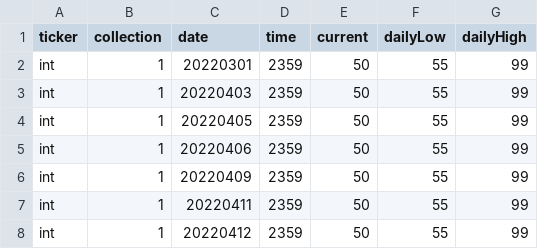
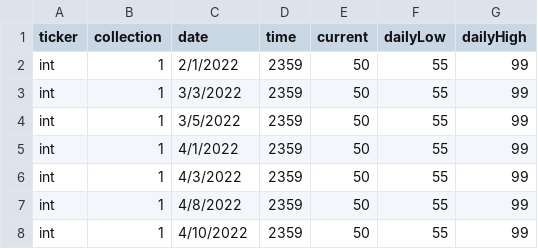
Before and after one commit to DOWRIGHTTV/MS-SE, a CSV file: Collections/Collection1/int.csv, drawn as a sheet.

```diff
--- a/Collections/Collection1/int.csv
+++ b/Collections/Collection1/int.csv
@@ -1,8 +1,8 @@
 ticker,collection,date,time,current,dailyLow,dailyHigh
-int,1,20220301,2359,50,55,99
-int,1,20220403,2359,50,55,99
-int,1,20220405,2359,50,55,99
-int,1,20220406,2359,50,55,99
-int,1,20220409,2359,50,55,99
-int,1,20220411,2359,50,55,99
-int,1,20220412,2359,50,55,99
+int,1,2/1/2022,2359,50,55,99
+int,1,3/3/2022,2359,50,55,99
+int,1,3/5/2022,2359,50,55,99
+int,1,4/1/2022,2359,50,55,99
+int,1,4/3/2022,2359,50,55,99
+int,1,4/8/2022,2359,50,55,99
+int,1,4/10/2022,2359,50,55,99
```
Also changed, not shown: Collections/Collection1/aa.csv, Collections/Collection1/amd.csv, 5 other files.
